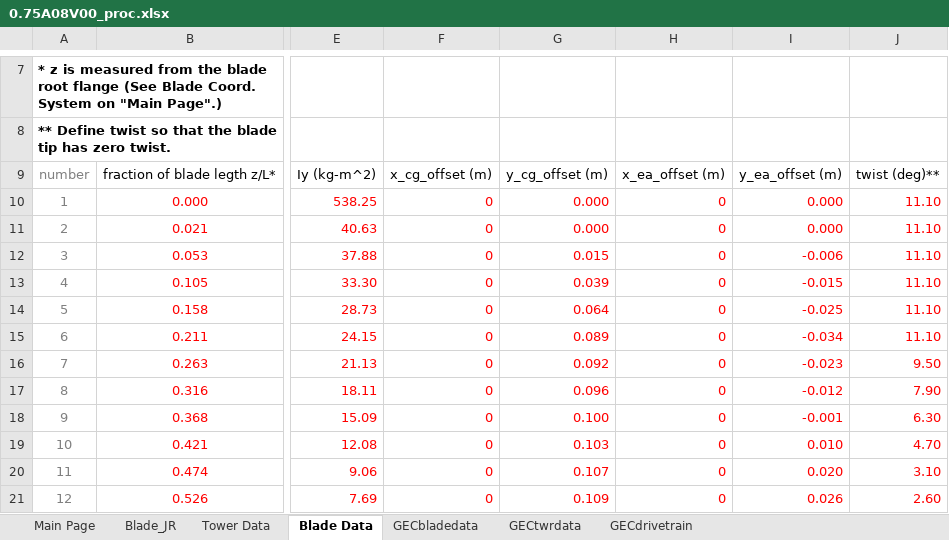
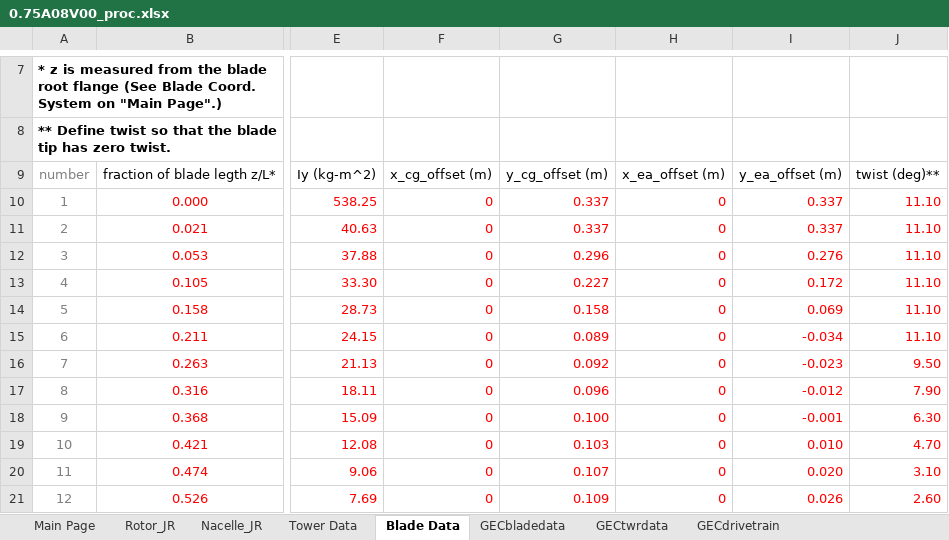
Before and after one commit to jennirinker/dissertation, an Excel workbook: FAST_models/WindPACT/excel_proc/turbines/0.75A08V00_proc.xlsx, sheet Blade Data, drawn as a sheet; only a part is shown, gaps mark what is left out; values as stored, in another font and other column widths than the file's, no borders; the diff names each change by its address in the sheet, - before the commit and + after, or states it on an @@ line.

```diff
--- a/FAST_models/WindPACT/excel_proc/turbines/0.75A08V00_proc.xlsx (sheet Blade Data)
+++ b/FAST_models/WindPACT/excel_proc/turbines/0.75A08V00_proc.xlsx (sheet Blade Data)
-sheet tab: Blade_JR
+sheet tab: Rotor_JR
+sheet tab: Nacelle_JR
-G10:G11: 0.000
+G10:G11: 0.337
-I10:I11: 0.000
+I10:I11: 0.337
-G12: 0.015
+G12: 0.296
-I12: -0.006
+I12: 0.276
-G13: 0.039
+G13: 0.227
-I13: -0.015
+I13: 0.172
-G14: 0.064
+G14: 0.158
-I14: -0.025
+I14: 0.069
```
Also changed, not shown: sheet Rotor_JR, sheet GECbladedata, sheet Main Page, formulas that keep their value, charts or pictures, 18 other files.
